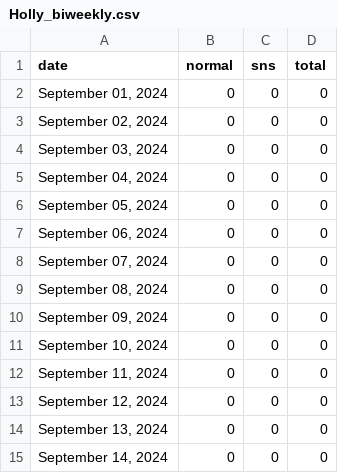
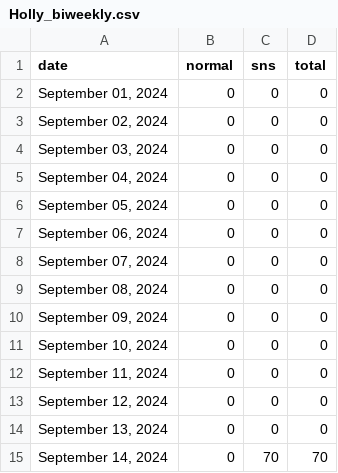
Before and after one commit to smhsimon/nails, a CSV file: employee data/Holly/Holly_biweekly.csv, drawn as a sheet.

```diff
--- a/employee data/Holly/Holly_biweekly.csv
+++ b/employee data/Holly/Holly_biweekly.csv
@@ -14,2 +14,2 @@ date,normal,sns,total
 "September 13, 2024",0,0,0
-"September 14, 2024",0,0,0
+"September 14, 2024",0,70,70
```
Also changed, not shown: employee data/Amy/Amy_biweekly.csv, employee data/Dennis/Dennis_biweekly.csv, 18 other files.
